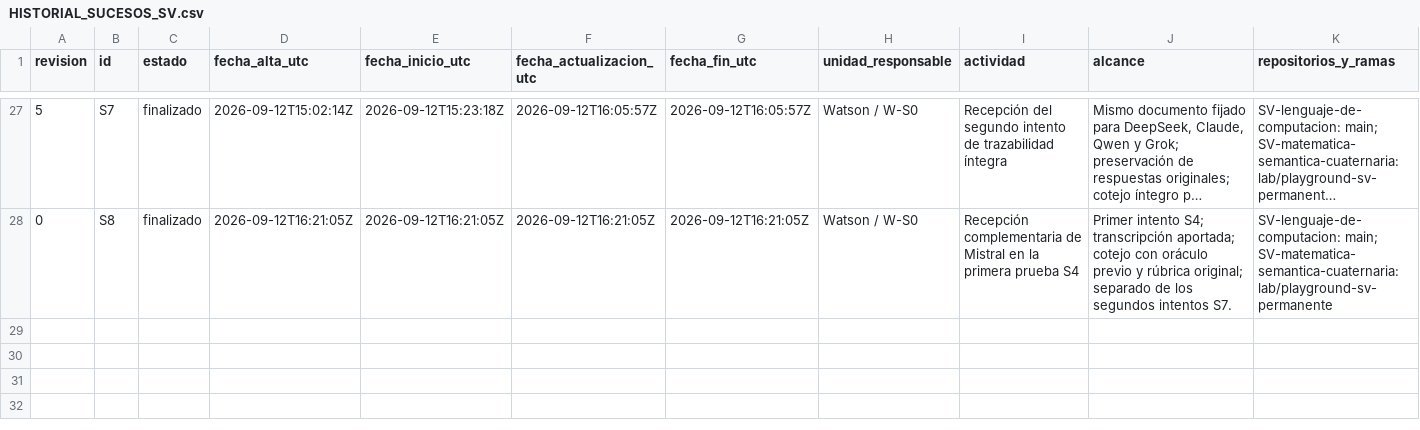
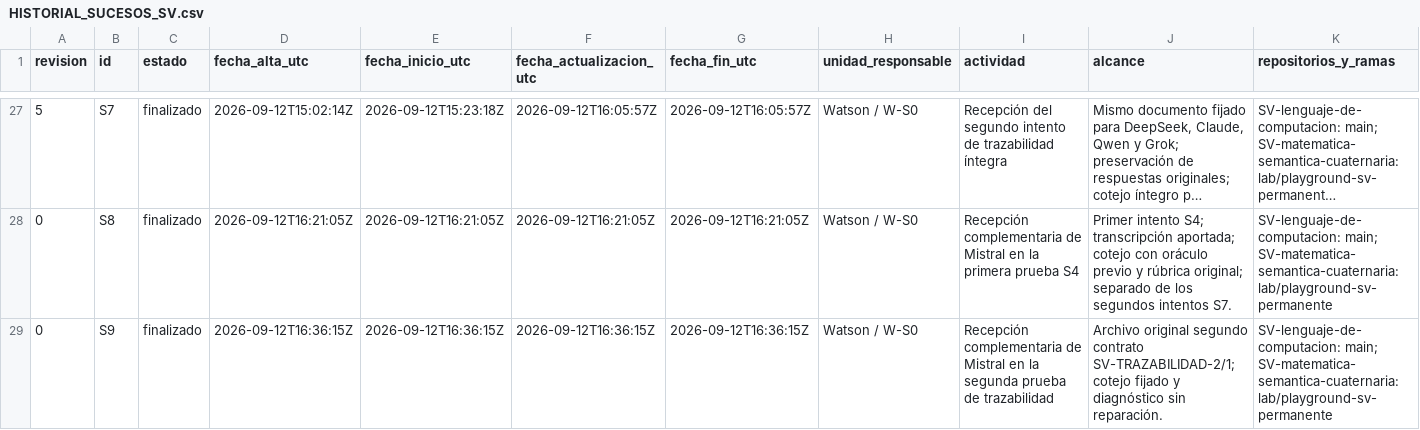
Before and after one commit to juantoniolloretegea/SV-lenguaje-de-computacion, a CSV file: docs/calidad/Inventario-sv/sucesos/HISTORIAL_SUCESOS_SV.csv, drawn as a sheet; only a part is shown, gaps mark what is left out; long unchanged cells end in …; rows hold the shown columns only; the diff names each change by its address in the sheet, - before the commit and + after, or states it on an @@ line.

Commit message:
calidad: registrar Mistral en segunda prueba de trazabilidad; S9 / RETP-177

```diff
--- a/docs/calidad/Inventario-sv/sucesos/HISTORIAL_SUCESOS_SV.csv
+++ b/docs/calidad/Inventario-sv/sucesos/HISTORIAL_SUCESOS_SV.csv
+row 29: 0 | S9 | finalizado | 2026-09-12T16:36:15Z | 2026-09-12T16:36:15Z | 2026-09-12T16:36:15Z | 2026-09-12T16:36:15Z | Watson / W-S0 | Recepción complementaria de Mistral en la segunda prueba de trazabilidad | Archivo original segundo contrato SV-TRAZABILIDAD-2/1; cotejo fijado y diagnóstico sin reparación. | SV-lenguaje-de-computacion: main; SV-matematica-semantica-cuaternaria: lab/playground-sv-permanente
```
Also changed, not shown: docs/calidad/Inventario-sv/sucesos/SUCESOS_SV.csv, docs/calidad/REGISTRO_EVOLUCION_TECNICA_PROYECTO.csv, 11 other files.
